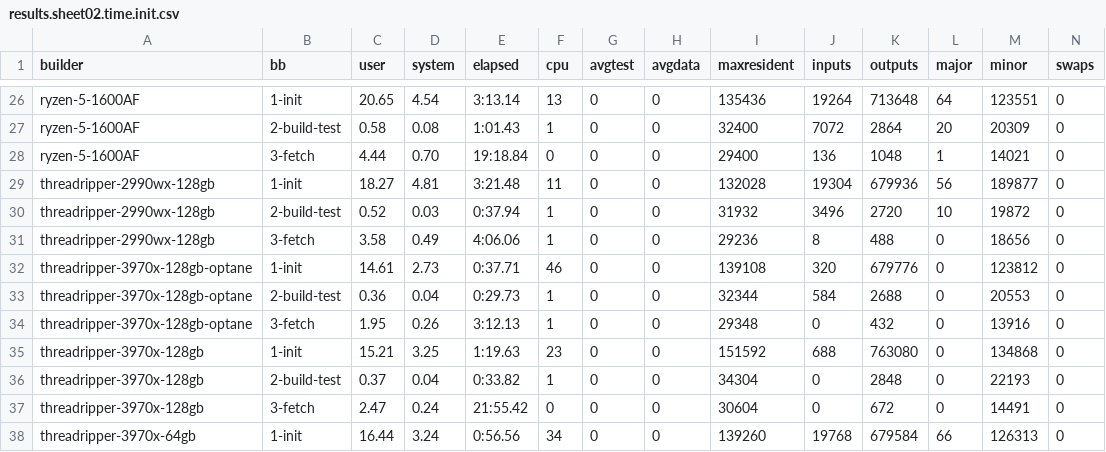
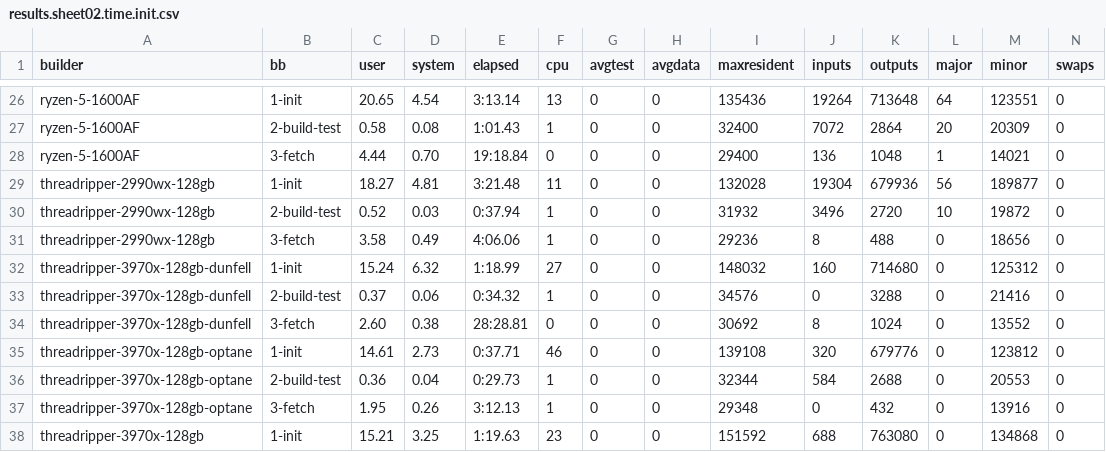
Before and after one commit to shr-project/test-oe-build-time, a CSV file: results.sheet02.time.init.csv, drawn as a sheet; only a part is shown, gaps mark what is left out; the shorter side is filled out with more unchanged rows; the diff names each change by its address in the sheet, - before the commit and + after, or states it on an @@ line.

```diff
--- a/results.sheet02.time.init.csv
+++ b/results.sheet02.time.init.csv
+row 32: threadripper-3970x-128gb-dunfell | 1-init | 15.24 | 6.32 | 1:18.99 | 27 | 0 | 0 | 148032 | 160 | 714680 | 0 | 125312 | 0
+row 33: threadripper-3970x-128gb-dunfell | 2-build-test | 0.37 | 0.06 | 0:34.32 | 1 | 0 | 0 | 34576 | 0 | 3288 | 0 | 21416 | 0
+row 34: threadripper-3970x-128gb-dunfell | 3-fetch | 2.60 | 0.38 | 28:28.81 | 0 | 0 | 0 | 30692 | 8 | 1024 | 0 | 13552 | 0
```
Also changed, not shown: results.sheet03.time.build.csv, results.sheet07.top20s.build-test.csv, 19 other files.
